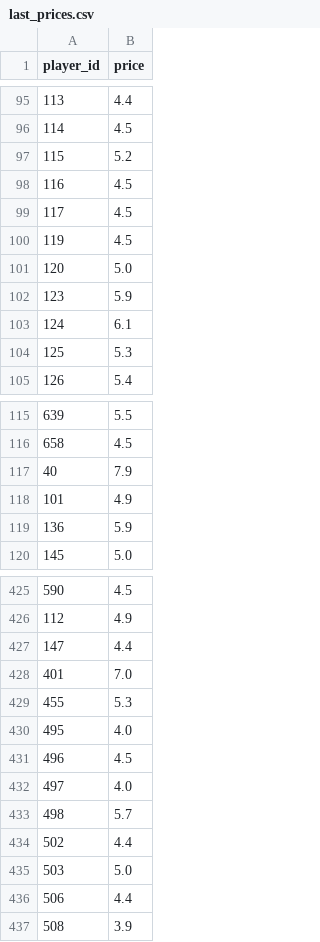
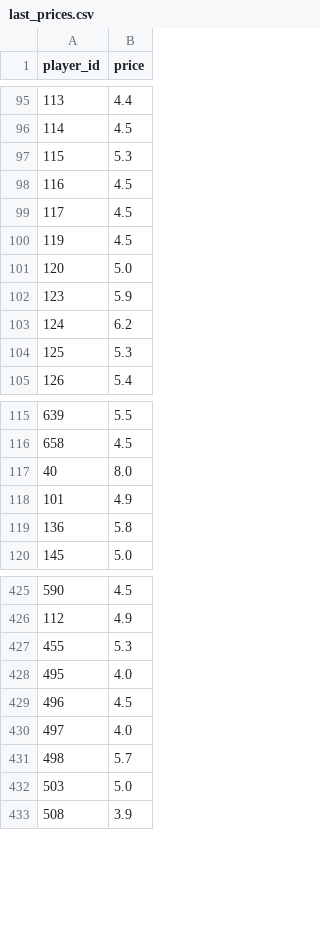
Before and after one commit to dauadaishaya9-lab/Fpl-price-predictor-, a CSV file: data/last_prices.csv, drawn as a sheet; only a part is shown, gaps mark what is left out; the diff covers the shown part only.

```diff
--- a/data/last_prices.csv
+++ b/data/last_prices.csv
@@ -96,3 +96,3 @@ player_id,price
 114,4.5
-115,5.2
+115,5.3
 116,4.5
@@ -102,3 +102,3 @@ player_id,price
 123,5.9
-124,6.1
+124,6.2
 125,5.3
@@ -116,5 +116,5 @@ player_id,price
 658,4.5
-40,7.9
+40,8.0
 101,4.9
-136,5.9
+136,5.8
 145,5.0
@@ -426,4 +426,2 @@ player_id,price
 112,4.9
-147,4.4
-401,7.0
 455,5.3
@@ -433,5 +431,3 @@ player_id,price
 498,5.7
-502,4.4
 503,5.0
-506,4.4
 508,3.9
```
Also changed, not shown: 5 edited cells elsewhere in this file, data/evaluation.csv, data/latest.csv, 5 other files.
